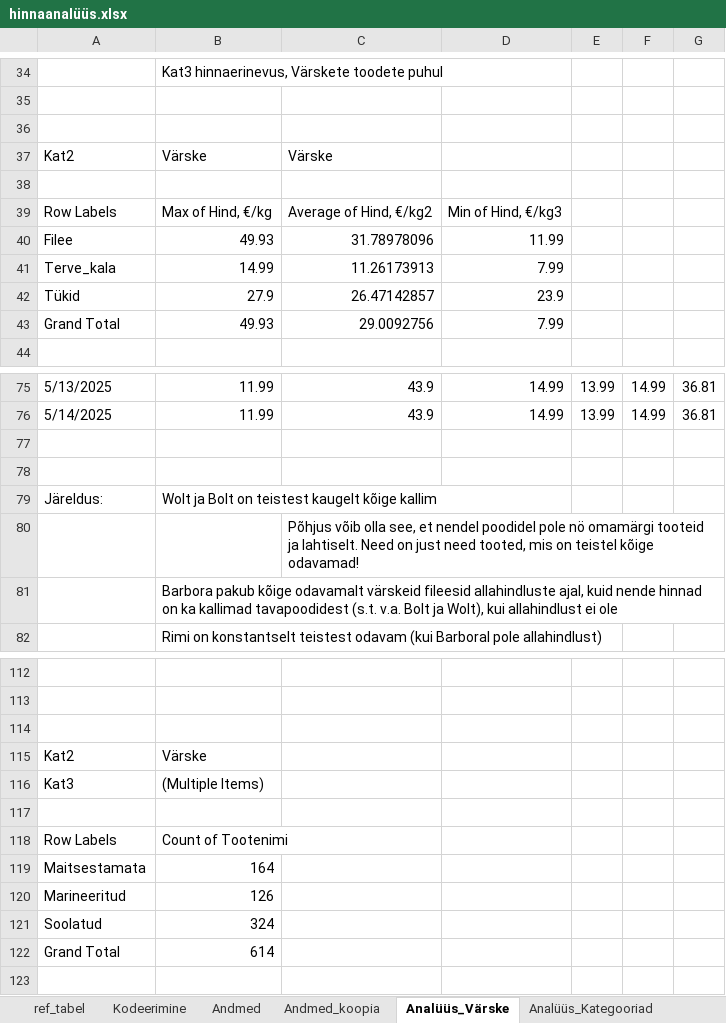
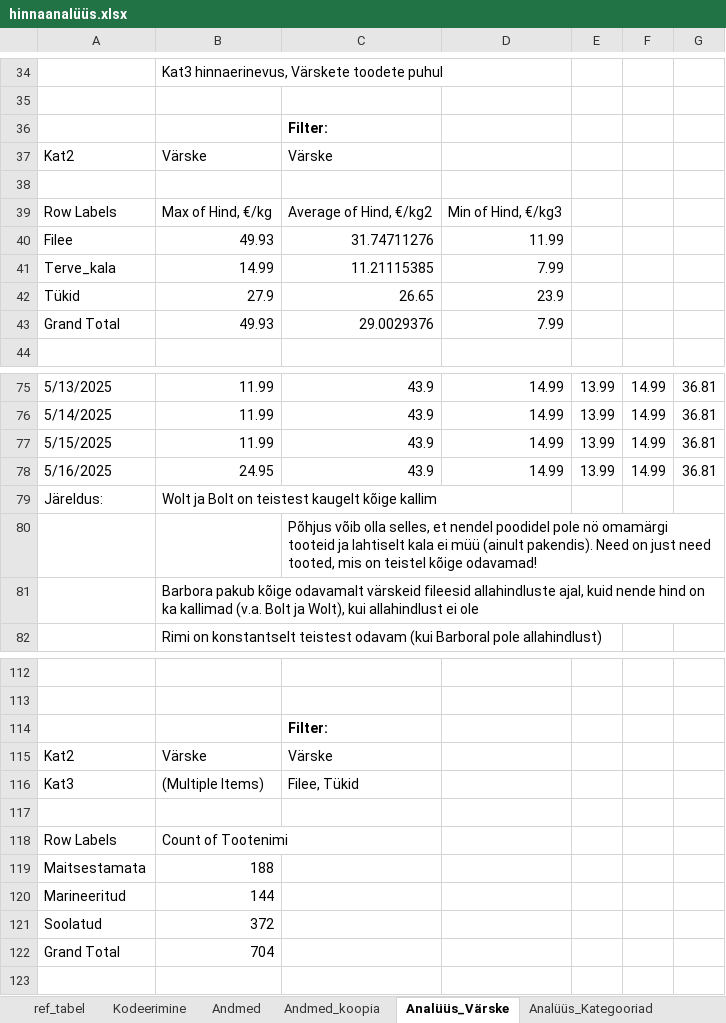
Before and after one commit to EvardHanno/Toiduainete-hinnad, an Excel workbook: hinnaanalüüs.xlsx, sheet Analüüs_Värske, drawn as a sheet; only a part is shown, gaps mark what is left out; values as stored, in another font and other column widths than the file's, no borders; charts and pictures not drawn; the diff covers the shown part only; the diff names each change by its address in the sheet, - before the commit and + after, or states it on an @@ line.

```diff
--- a/hinnaanalüüs.xlsx (sheet Analüüs_Värske)
+++ b/hinnaanalüüs.xlsx (sheet Analüüs_Värske)
-C36: (empty)
+C36: Filter:
-C40: 31.78978096
+C40: 31.74711276
-C41: 11.26173913
+C41: 11.21115385
-C42: 26.47142857
+C42: 26.65
-C43: 29.0092756
+C43: 29.0029376
-row 77: (empty)
+row 77: 5/15/2025 | 11.99 | 43.9 | 14.99 | 13.99 | 14.99 | 36.81
-row 78: (empty)
+row 78: 5/16/2025 | 24.95 | 43.9 | 14.99 | 13.99 | 14.99 | 36.81
-C80: …võib olla see, et nendel poodidel pole nö omamärgi tooteid ja lahtiselt. Need on…
+C80: …võib olla selles, et nendel poodidel pole nö omamärgi tooteid ja lahtiselt kala ei müü (ainult pakendis). Need on…
-B81: …kuid nende hinnad on ka kallimad tavapoodidest (s.t. v.a. Bolt ja…
+B81: …kuid nende hind on ka kallimad (v.a. Bolt ja…
-C114: (empty)
+C114: Filter:
-C115: (empty)
+C115: Värske
-C116: (empty)
+C116: Filee, Tükid
-B119: 164
+B119: 188
-B120: 126
+B120: 144
-B121: 324
+B121: 372
-B122: 614
+B122: 704
```
Also changed, not shown: 10 edited cells elsewhere in this sheet, sheet Andmed_koopia, sheet Andmed, sheet Kodeerimine, sheet Analüüs_Kategooriad, sheet ref_tabel_defineerimine, sheet Info, hidden cells, charts or pictures, 28 other files.
